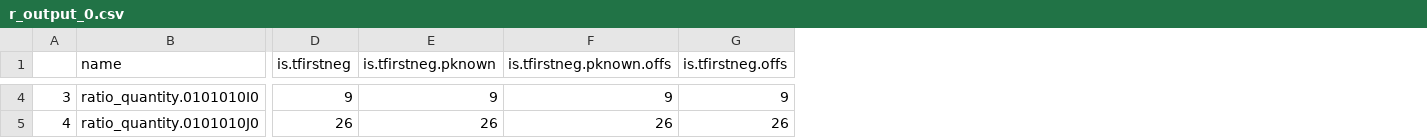
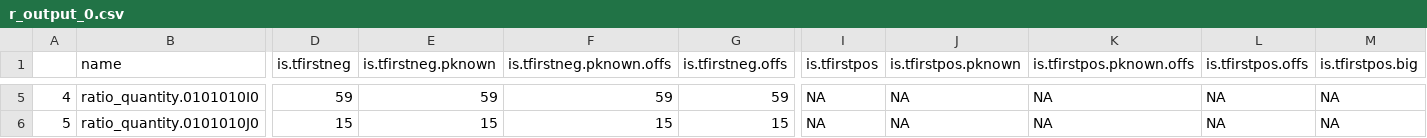
Before and after one commit to ebmdatalab/change_detection, a CSV file: data/testing/r_output_0.csv, drawn as a sheet; only a part is shown, gaps mark what is left out; addresses are those after the commit; the diff covers the shown part only; the diff names each change by its address in the sheet, - before the commit and + after, or states it on an @@ line.

```diff
--- a/data/testing/r_output_0.csv
+++ b/data/testing/r_output_0.csv
+column I (is.tfirstpos), rows 5-6: NA | NA
+column J (is.tfirstpos.pknown), rows 5-6: NA | NA
+column K (is.tfirstpos.pknown.offs), rows 5-6: NA | NA
+column L (is.tfirstpos.offs), rows 5-6: NA | NA
+column M (is.tfirstpos.big), rows 5-6: NA | NA
@@ column A renumbered between rows 4 and 10 @@
-D5 (is.tfirstneg): 9
+D5 (is.tfirstneg): 59
-E5 (is.tfirstneg.pknown): 9
+E5 (is.tfirstneg.pknown): 59
-F5 (is.tfirstneg.pknown.offs): 9
+F5 (is.tfirstneg.pknown.offs): 59
-G5 (is.tfirstneg.offs): 9
+G5 (is.tfirstneg.offs): 59
-D6 (is.tfirstneg): 26
+D6 (is.tfirstneg): 15
-E6 (is.tfirstneg.pknown): 26
+E6 (is.tfirstneg.pknown): 15
-F6 (is.tfirstneg.pknown.offs): 26
+F6 (is.tfirstneg.pknown.offs): 15
-G6 (is.tfirstneg.offs): 26
+G6 (is.tfirstneg.offs): 15
```
Also changed, not shown: 3 added rows, 1 removed row and 59 edited cells elsewhere in this file, data/testing/r_input_0.csv, data/testing/r_input_2.csv, 45 other files.
